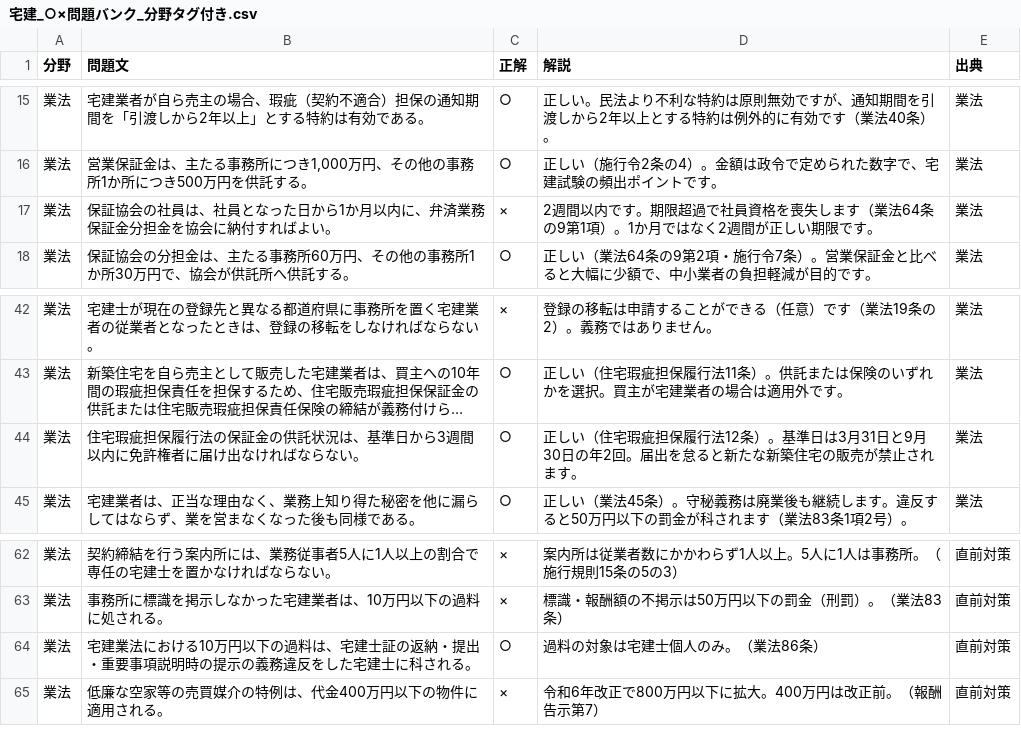
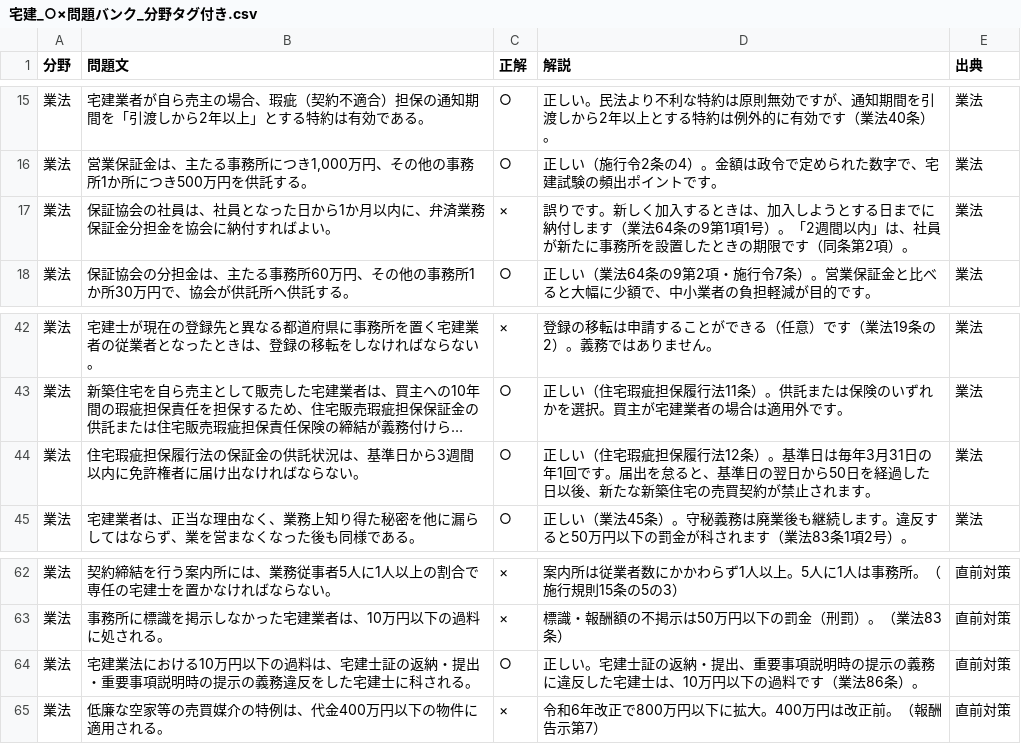
Before and after one commit to obofam/takken2026-quiz, a CSV file: 週次出題素材/宅建_○×問題バンク_分野タグ付き.csv, drawn as a sheet; only a part is shown, gaps mark what is left out; long unchanged cells end in …; the diff names each change by its address in the sheet, - before the commit and + after, or states it on an @@ line.

```diff
--- a/週次出題素材/宅建_○×問題バンク_分野タグ付き.csv
+++ b/週次出題素材/宅建_○×問題バンク_分野タグ付き.csv
-D17 (解説): 2週間以内です。期限超過で社員資格を喪失します（業法64条の9第1項）。1か月ではなく2週間が正しい期限です。
+D17 (解説): 誤りです。新しく加入するときは、加入しようとする日までに納付します（業法64条の9第1項1号）。「2週間以内」は、社員が新たに事務所を設置したときの期限です（同条第2項）。
-D44 (解説): …基準日は3月31日と9月30日の年2回。届出を怠ると新たな新築住宅の販売が禁止さ…
+D44 (解説): …基準日は毎年3月31日の年1回です。届出を怠ると、基準日の翌日から50日を経過した日以後、新たな新築住宅の売買契約が禁止さ…
-D64 (解説): 過料の対象は宅建士個人のみ。（業法86条）
+D64 (解説): 正しい。宅建士証の返納・提出、重要事項説明時の提示の義務に違反した宅建士は、10万円以下の過料です（業法86条）。
```
